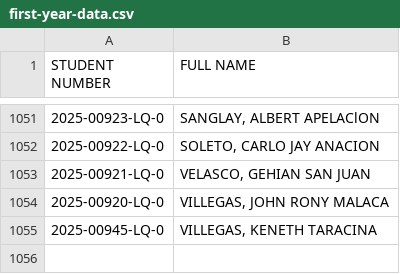
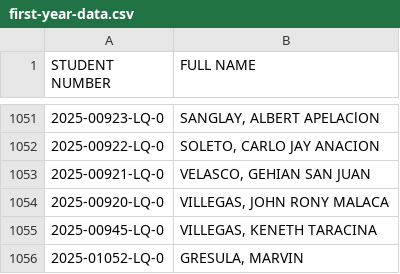
Before and after one commit to git-dariel/capstone-api, a CSV file: config/data/first-year-data.csv, drawn as a sheet; only a part is shown, gaps mark what is left out; the diff names each change by its address in the sheet, - before the commit and + after, or states it on an @@ line.

Commit message:
Add new entry for Gresula, Marvin

```diff
--- a/config/data/first-year-data.csv
+++ b/config/data/first-year-data.csv
+row 1056: 2025-01052-LQ-0 | GRESULA, MARVIN
```
